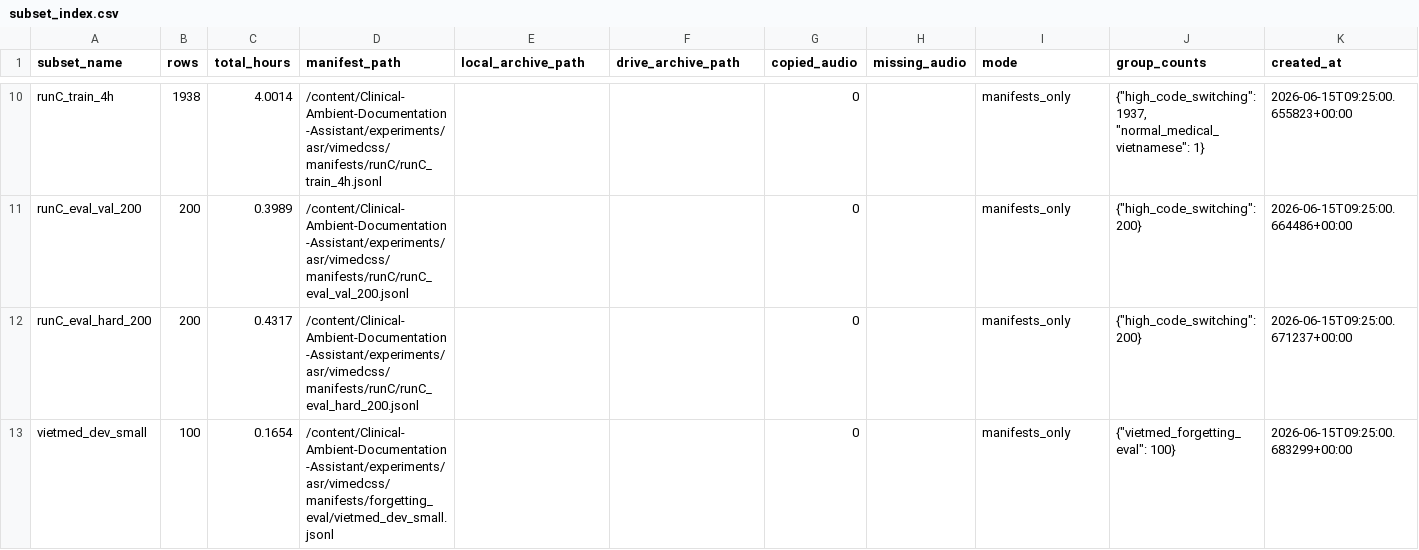
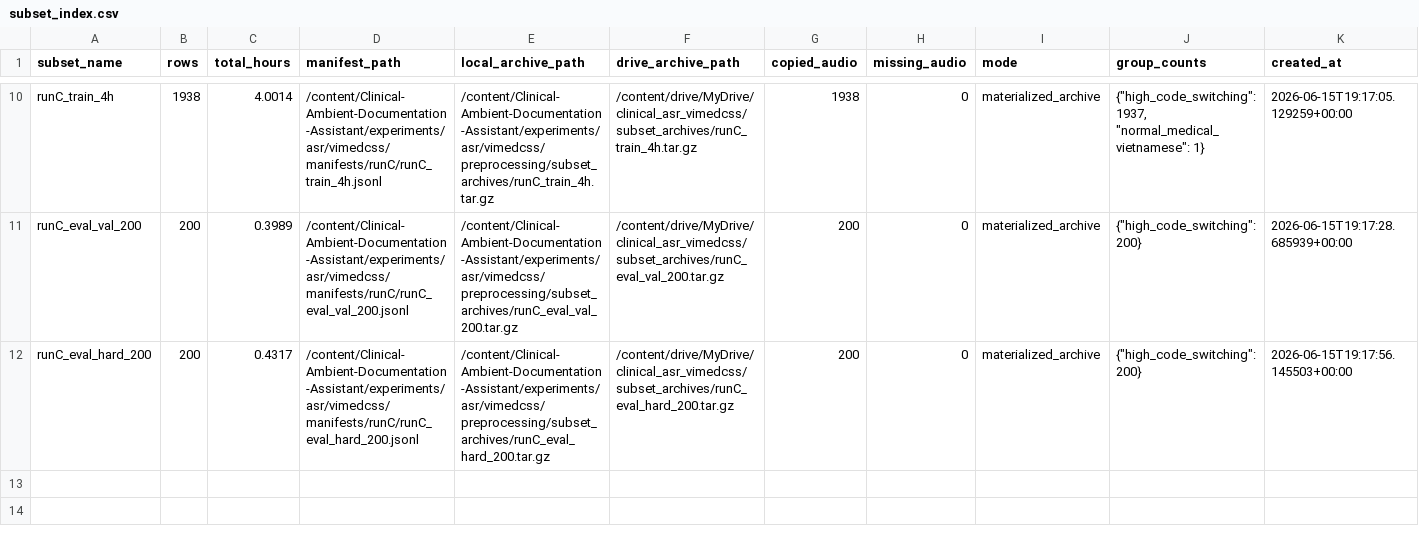
Before and after one commit to DuyVuux/Clinical-Ambient-Documentation-Assistant, a CSV file: experiments/asr/vimedcss/preprocessing/subset_index.csv, drawn as a sheet; only a part is shown, gaps mark what is left out; the diff covers the shown part only; the diff names each change by its address in the sheet, - before the commit and + after, or states it on an @@ line.

Commit message:
Update ASR Baseline Run Scripts & Evaluation Manifests

```diff
--- a/experiments/asr/vimedcss/preprocessing/subset_index.csv
+++ b/experiments/asr/vimedcss/preprocessing/subset_index.csv
-E10 (local_archive_path): (empty)
+E10 (local_archive_path): /content/Clinical-Ambient-Documentation-Assistant/experiments/asr/vimedcss/preprocessing/subset_archives/runC_train_4h.tar.gz
-F10 (drive_archive_path): (empty)
+F10 (drive_archive_path): /content/drive/MyDrive/clinical_asr_vimedcss/subset_archives/runC_train_4h.tar.gz
-G10 (copied_audio): 0
+G10 (copied_audio): 1938
-H10:H12 (missing_audio): (empty)
+H10:H12 (missing_audio): 0
-I10:I12 (mode): manifests_only
+I10:I12 (mode): materialized_archive
-K10 (created_at): 2026-06-15T09:25:00.655823+00:00
+K10 (created_at): 2026-06-15T19:17:05.129259+00:00
-E11 (local_archive_path): (empty)
+E11 (local_archive_path): /content/Clinical-Ambient-Documentation-Assistant/experiments/asr/vimedcss/preprocessing/subset_archives/runC_eval_val_200.tar.gz
-F11 (drive_archive_path): (empty)
+F11 (drive_archive_path): /content/drive/MyDrive/clinical_asr_vimedcss/subset_archives/runC_eval_val_200.tar.gz
-G11:G12 (copied_audio): 0
+G11:G12 (copied_audio): 200
-K11 (created_at): 2026-06-15T09:25:00.664486+00:00
+K11 (created_at): 2026-06-15T19:17:28.685939+00:00
-E12 (local_archive_path): (empty)
+E12 (local_archive_path): /content/Clinical-Ambient-Documentation-Assistant/experiments/asr/vimedcss/preprocessing/subset_archives/runC_eval_hard_200.tar.gz
-F12 (drive_archive_path): (empty)
+F12 (drive_archive_path): /content/drive/MyDrive/clinical_asr_vimedcss/subset_archives/runC_eval_hard_200.tar.gz
-K12 (created_at): 2026-06-15T09:25:00.671237+00:00
+K12 (created_at): 2026-06-15T19:17:56.145503+00:00
-row 13: vietmed_dev_small | 100 | 0.1654 | /content/Clinical-Ambient-Documentation-Assistant/experiments/asr/vimedcss/manifests/forgetting_eval/vietmed_dev_small.jsonl |  |  | 0 |  | manifests_only | {"vietmed_forgetting_eval": 100} | 2026-06-15T09:25:00.683299+00:00
```
Also changed, not shown: 48 edited cells elsewhere in this file, experiments/asr/vimedcss/data_audit/vimedcss_audit_summary.csv, 41 other files.
